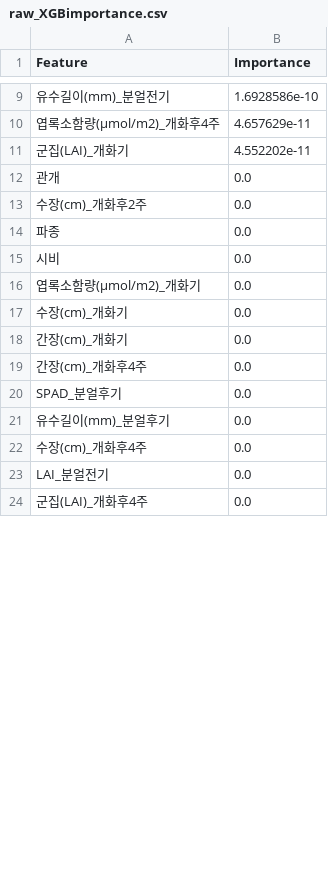
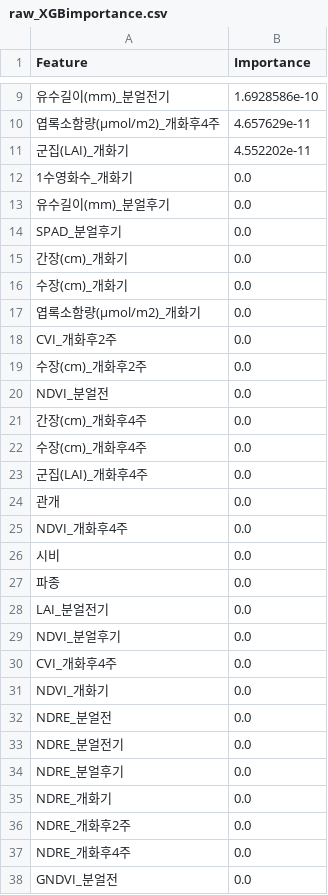
Before and after one commit to SmartDigitalAg/Wheat-Yield-Estimation, a CSV file: output/feature/raw_XGBimportance.csv, drawn as a sheet; only a part is shown, gaps mark what is left out; addresses are those after the commit; the diff covers the shown part only; the diff names each change by its address in the sheet, - before the commit and + after, or states it on an @@ line.

```diff
--- a/output/feature/raw_XGBimportance.csv
+++ b/output/feature/raw_XGBimportance.csv
+row 12: 1수영화수_개화기 | 0.0
@@ row 21 moved to row 13: 유수길이(mm)_분얼후기 @@
@@ row 20 moved to row 14: SPAD_분얼후기 @@
@@ row 18 moved to row 15: 간장(cm)_개화기 @@
@@ row 17 moved to row 16: 수장(cm)_개화기 @@
@@ row 16 moved to row 17: 엽록소함량(µmol/m2)_개화기 @@
+row 18: CVI_개화후2주 | 0.0
+row 19: 수장(cm)_개화후2주 | 0.0
+row 20: NDVI_분얼전 | 0.0
@@ row 19 moved to row 21: 간장(cm)_개화후4주 @@
+row 23: 군집(LAI)_개화후4주 | 0.0
-A25 (Feature): 수장(cm)_개화후2주
+A25 (Feature): NDVI_개화후4주
@@ row 15 moved to row 26: 시비 @@
+row 29: NDVI_분얼후기 | 0.0
-A30 (Feature): 군집(LAI)_개화후4주
+A30 (Feature): CVI_개화후4주
+row 31: NDVI_개화기 | 0.0
+row 32: NDRE_분얼전 | 0.0
+row 33: NDRE_분얼전기 | 0.0
+row 34: NDRE_분얼후기 | 0.0
+row 35: NDRE_개화기 | 0.0
+row 36: NDRE_개화후2주 | 0.0
+row 37: NDRE_개화후4주 | 0.0
+row 38: GNDVI_분얼전 | 0.0
```
Also changed, not shown: 16 added rows and 1 edited cell elsewhere in this file, output/feature/raw_RFimportance.csv, 11 other files.
